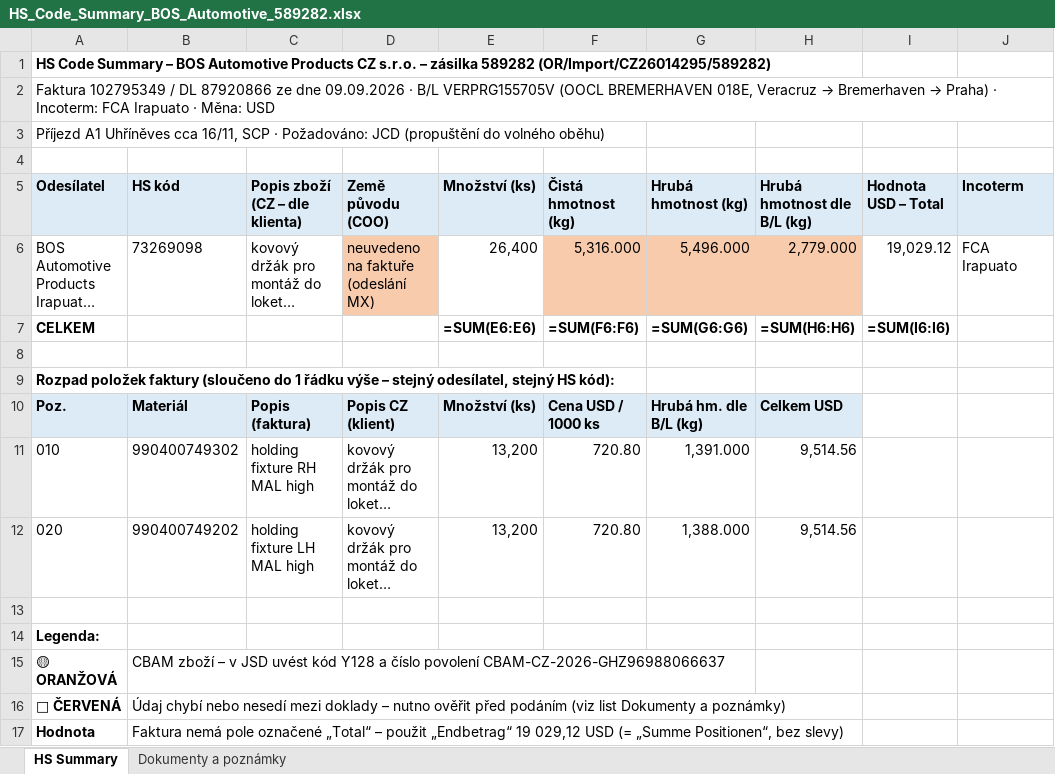
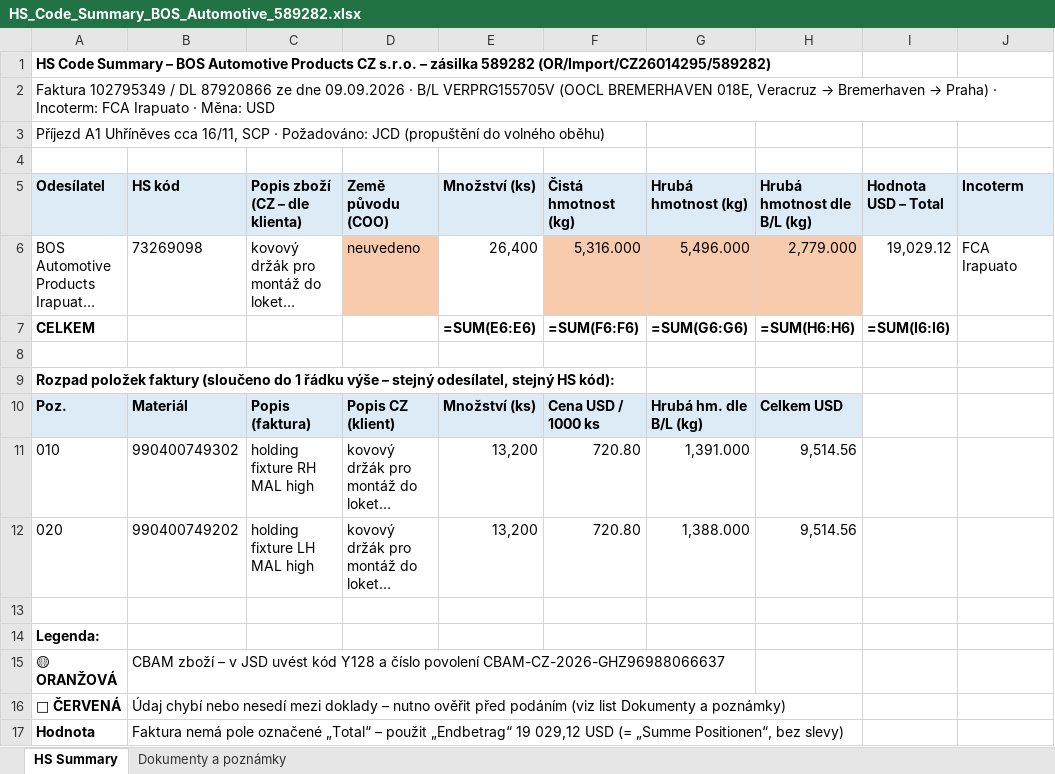
Before and after one commit to Kseni-ia/customs, an Excel workbook: output/HS_Code_Summary_BOS_Automotive_589282.xlsx, sheet HS Summary, drawn as a sheet; only a part is shown; long unchanged cells end in …; values as stored, in another font and other column widths than the file's, no borders; formulas without a stored value are shown as written; the diff names each change by its address in the sheet, - before the commit and + after, or states it on an @@ line.

```diff
--- a/output/HS_Code_Summary_BOS_Automotive_589282.xlsx (sheet HS Summary)
+++ b/output/HS_Code_Summary_BOS_Automotive_589282.xlsx (sheet HS Summary)
-D6 (Země původu (COO)): neuvedeno na faktuře (odeslání MX)
+D6 (Země původu (COO)): neuvedeno
```
Also changed, not shown: sheet Dokumenty a poznámky.
